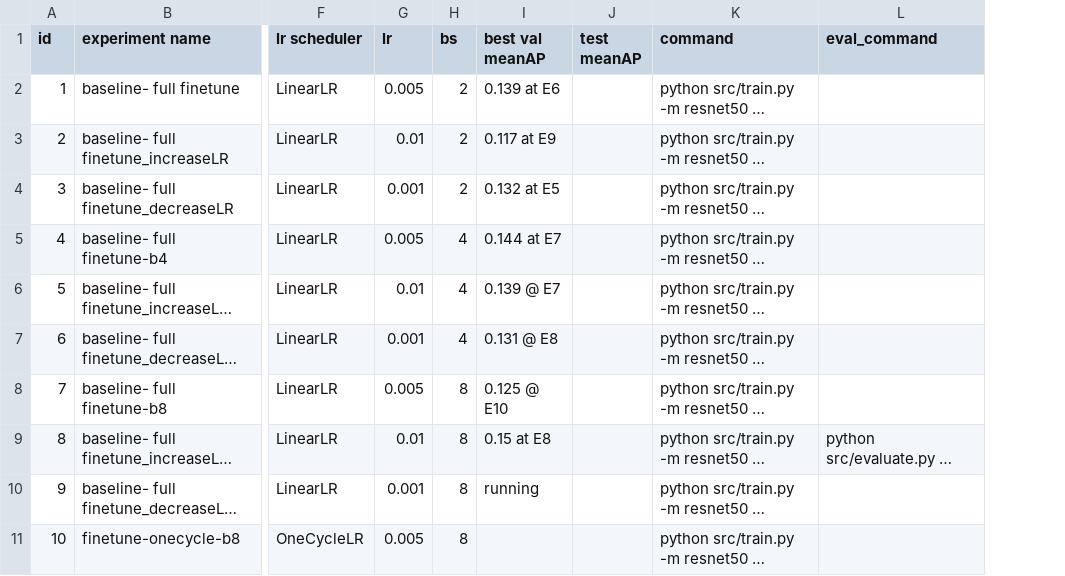
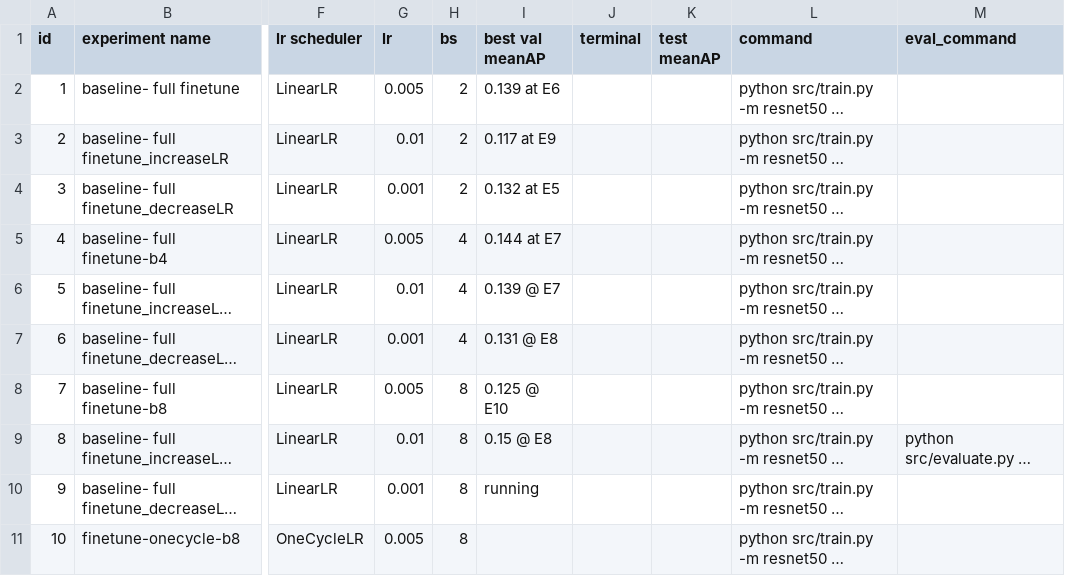
Before and after one commit to badark/smartathon, a CSV file: docs/central_experiments.csv, drawn as a sheet; only a part is shown, gaps mark what is left out; long unchanged cells end in …; the diff covers the shown part only; the diff names each change by its address in the sheet, - before the commit and + after, or states it on an @@ line.

```diff
--- a/docs/central_experiments.csv
+++ b/docs/central_experiments.csv
+column J (terminal), empty
-I9 (best val meanAP): 0.15 at E8
+I9 (best val meanAP): 0.15 @ E8
```
Also changed, not shown: 12 added rows and row numbers in column A elsewhere in this file.
